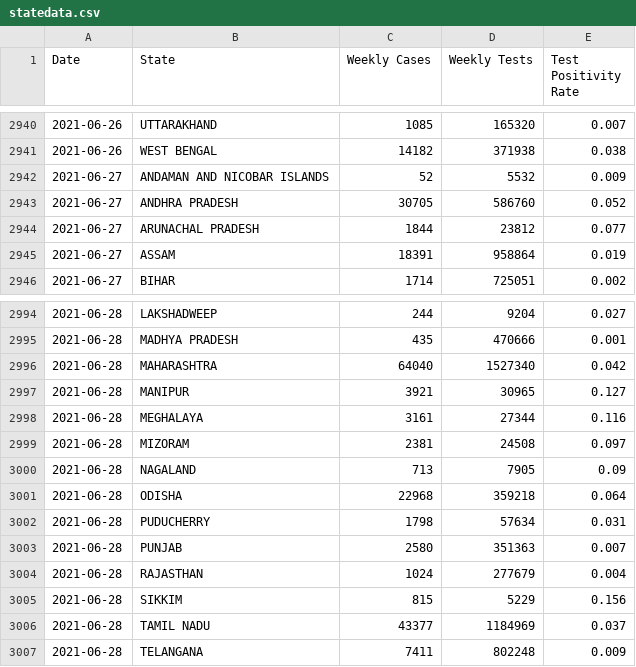
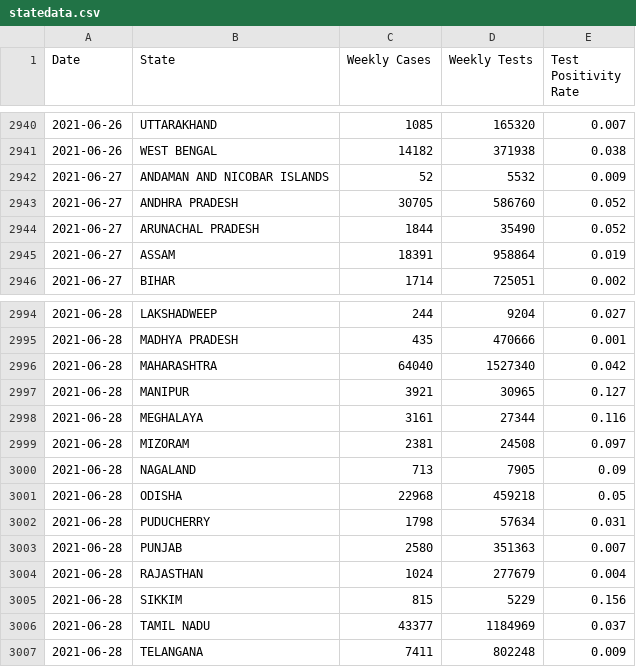
Before and after one commit to aatishb/indiatestpositivitydata, a CSV file: statedata.csv, drawn as a sheet; only a part is shown, gaps mark what is left out.

```diff
--- a/statedata.csv
+++ b/statedata.csv
@@ -2943,3 +2943,3 @@ Date,State,Weekly Cases,Weekly Tests,Test Positivity Rate
 2021-06-27,ANDHRA PRADESH,30705,586760,0.052
-2021-06-27,ARUNACHAL PRADESH,1844,23812,0.077
+2021-06-27,ARUNACHAL PRADESH,1844,35490,0.052
 2021-06-27,ASSAM,18391,958864,0.019
@@ -3000,3 +3000,3 @@ Date,State,Weekly Cases,Weekly Tests,Test Positivity Rate
 2021-06-28,NAGALAND,713,7905,0.09
-2021-06-28,ODISHA,22968,359218,0.064
+2021-06-28,ODISHA,22968,459218,0.05
 2021-06-28,PUDUCHERRY,1798,57634,0.031
```
